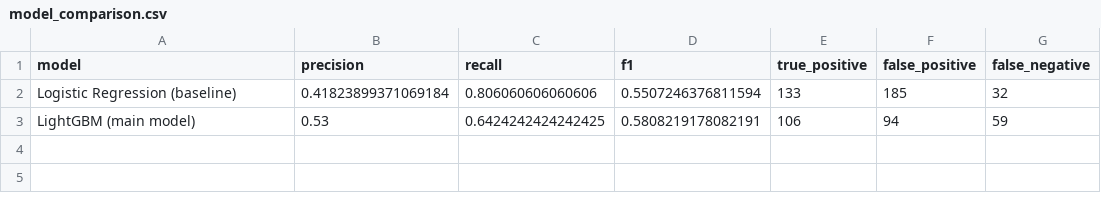
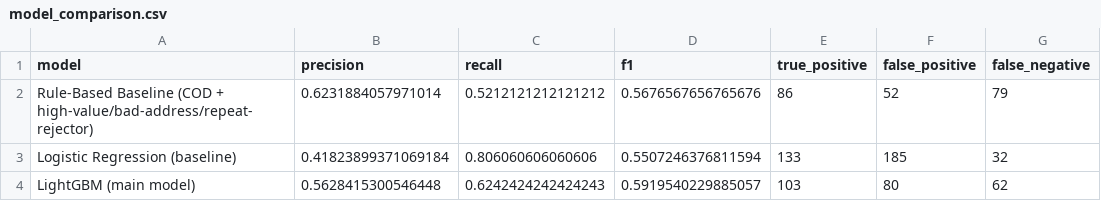
Before and after one commit to ronni2005/SafeShip, a CSV file: models/model_comparison.csv, drawn as a sheet.

```diff
--- a/models/model_comparison.csv
+++ b/models/model_comparison.csv
@@ -1,3 +1,4 @@
 model,precision,recall,f1,true_positive,false_positive,false_negative
+Rule-Based Baseline (COD + high-value/bad-address/repeat-rejector),0.6231884057971014,0.5212121212121212,0.5676567656765676,86,52,79
 Logistic Regression (baseline),0.41823899371069184,0.806060606060606,0.5507246376811594,133,185,32
-LightGBM (main model),0.53,0.6424242424242425,0.5808219178082191,106,94,59
+LightGBM (main model),0.5628415300546448,0.6242424242424243,0.5919540229885057,103,80,62
```
Also changed, not shown: 4 other files.
